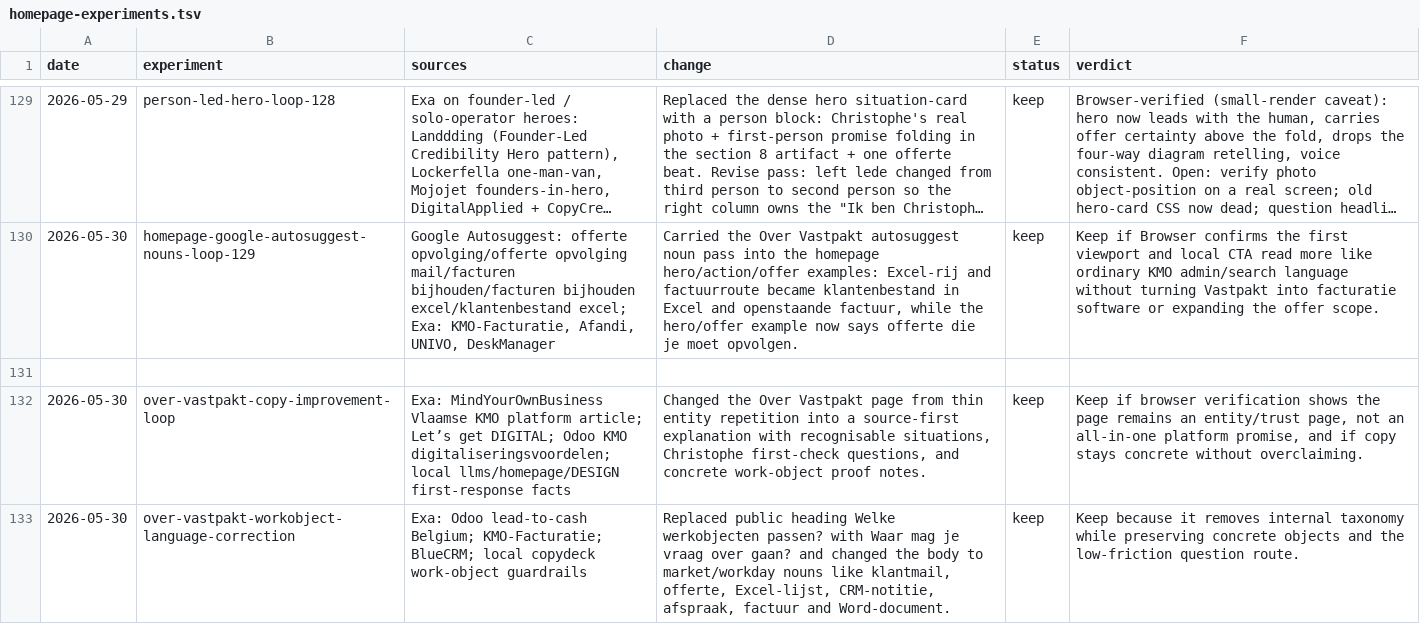
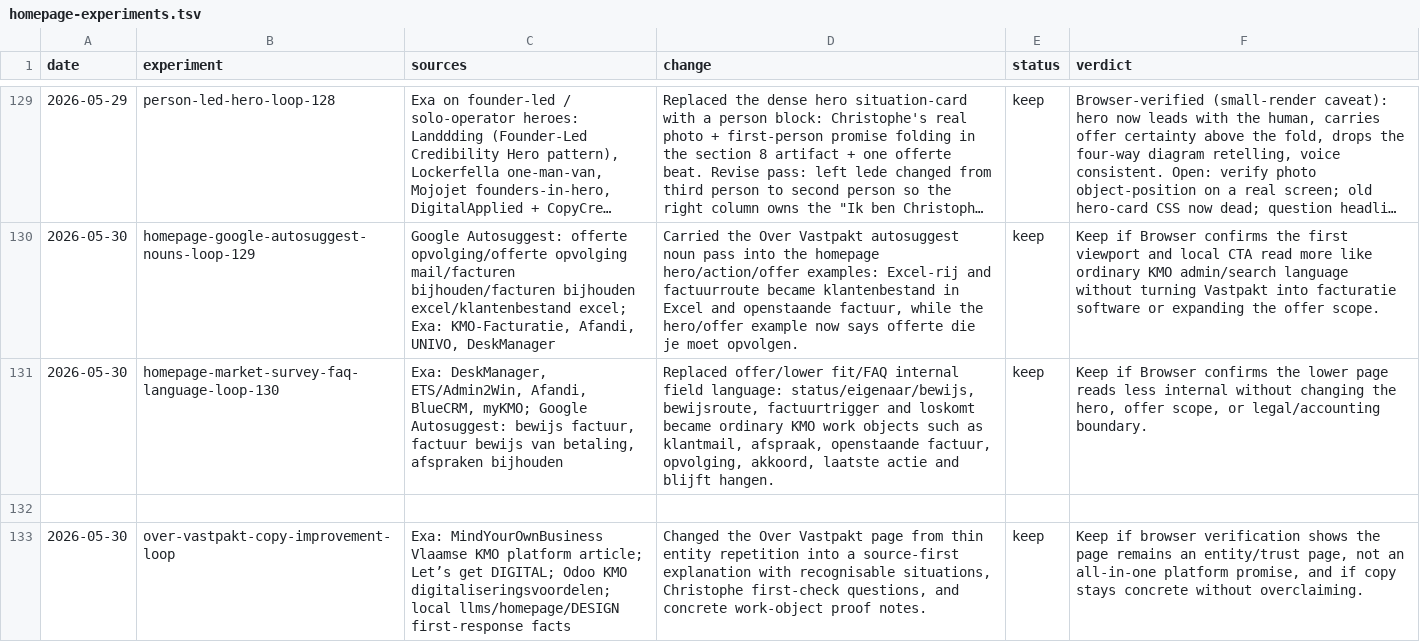
Before and after one commit to ChristopheAI/vastpakt, a TSV file: docs/experiments/homepage-experiments.tsv, drawn as a sheet; only a part is shown, gaps mark what is left out; the shorter side is filled out with more unchanged rows; long unchanged cells end in …; the diff names each change by its address in the sheet, - before the commit and + after, or states it on an @@ line.

Commit message:
Use market language in homepage FAQ

```diff
--- a/docs/experiments/homepage-experiments.tsv
+++ b/docs/experiments/homepage-experiments.tsv
+row 131: 2026-05-30 | homepage-market-survey-faq-language-loop-130 | Exa: DeskManager, ETS/Admin2Win, Afandi, BlueCRM, myKMO; Google Autosuggest: bewijs factuur, factuur bewijs van betaling, afspraken bijhouden | Replaced offer/lower fit/FAQ internal field language: status/eigenaar/bewijs, bewijsroute, factuurtrigger and loskomt became ordinary KMO work objects such as klantmail, afspraak, openstaande factuur, opvolging, akkoord, laatste actie and blijft hangen. | keep | Keep if Browser confirms the lower page reads less internal without changing the hero, offer scope, or legal/accounting boundary.
```
Also changed, not shown: 2 other files.
